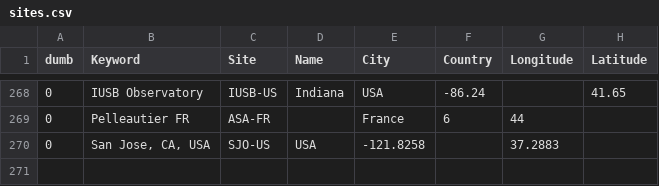
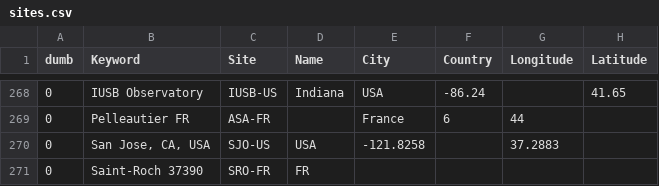
Before and after one commit to aras-database/database, a CSV file: data/sites.csv, drawn as a sheet; only a part is shown, gaps mark what is left out; the diff names each change by its address in the sheet, - before the commit and + after, or states it on an @@ line.

```diff
--- a/data/sites.csv
+++ b/data/sites.csv
+row 271: 0 | Saint-Roch 37390 | SRO-FR | FR
```
Also changed, not shown: data/observers.csv, 12 other files.
